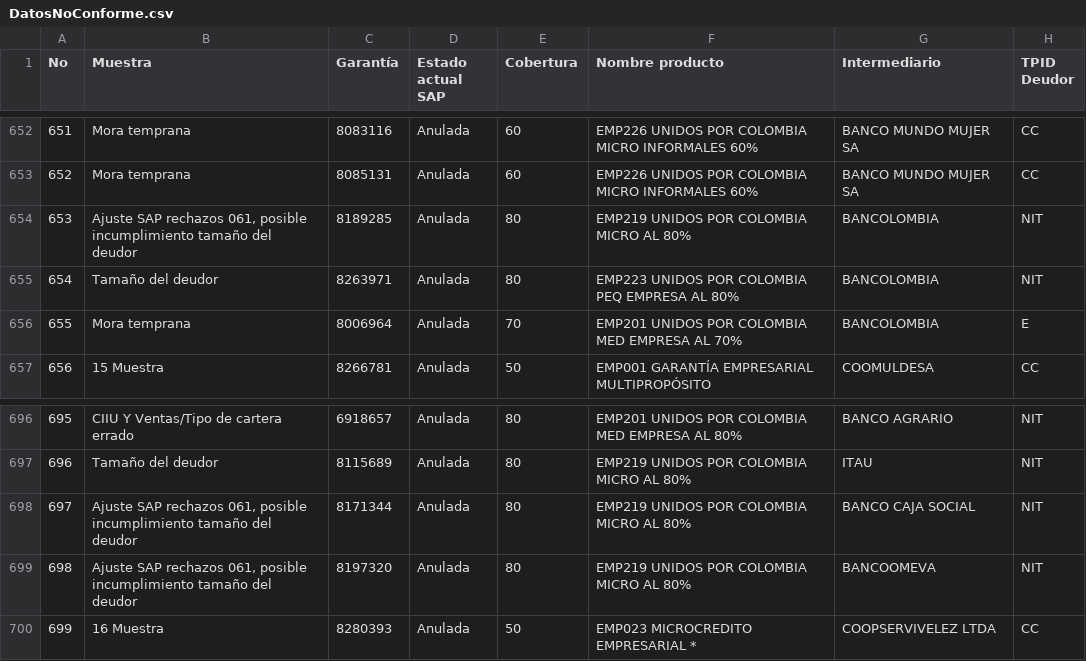
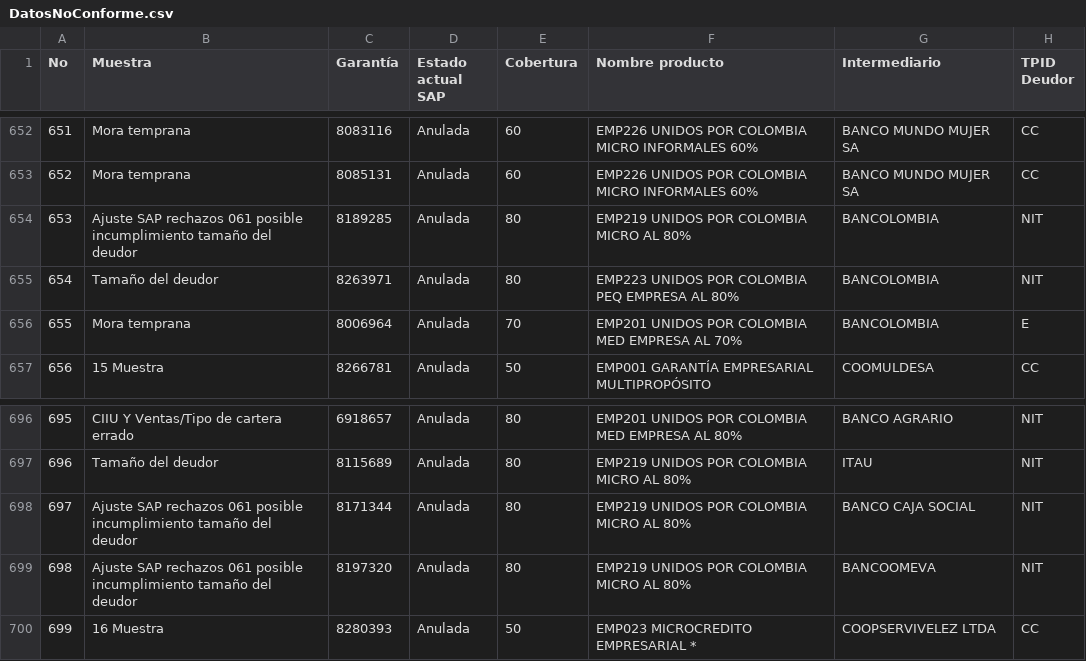
Before and after one commit to 2Parra/Pasantia, a CSV file: DatosNoConforme.csv, drawn as a sheet; only a part is shown, gaps mark what is left out; the diff names each change by its address in the sheet, - before the commit and + after, or states it on an @@ line.

Commit message:
Add files via upload

```diff
--- a/DatosNoConforme.csv
+++ b/DatosNoConforme.csv
-B654 (Muestra): …SAP rechazos 061, posible incumplimiento…
+B654 (Muestra): …SAP rechazos 061 posible incumplimiento…
-B698:B699 (Muestra): …SAP rechazos 061, posible incumplimiento…
+B698:B699 (Muestra): …SAP rechazos 061 posible incumplimiento…
```
